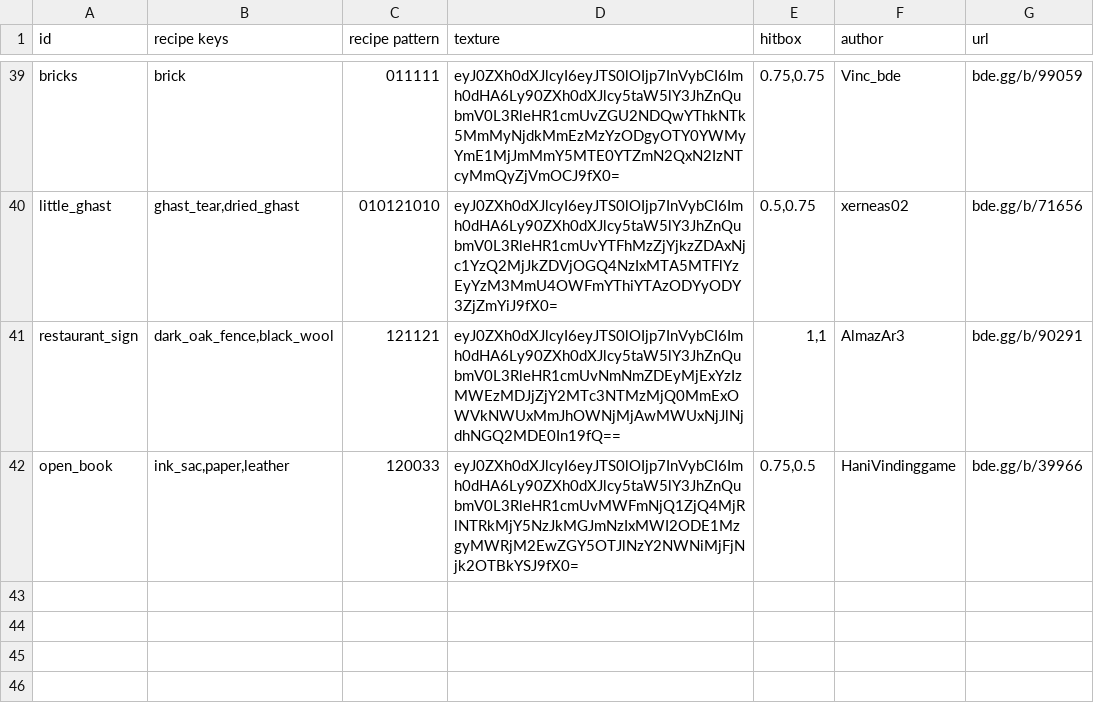
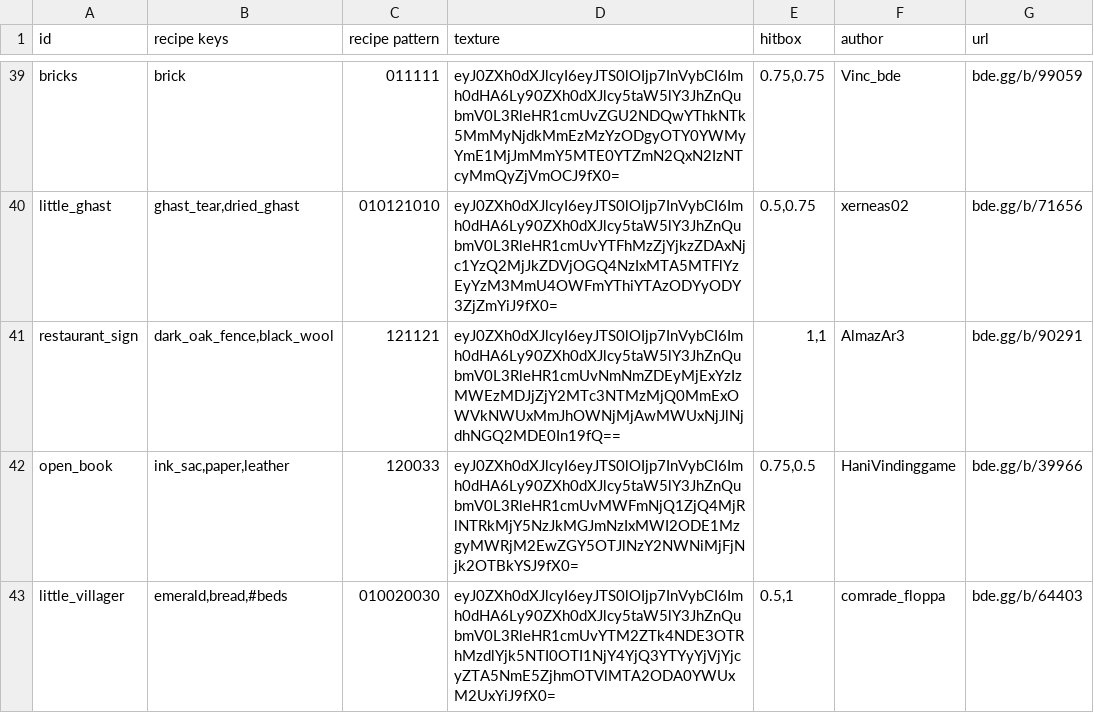
Before and after one commit to YoavTC/deco-plus, a CSV file: scripts/items.csv, drawn as a sheet; only a part is shown, gaps mark what is left out; the diff names each change by its address in the sheet, - before the commit and + after, or states it on an @@ line.

Commit message:
Added Little Villager decoration

```diff
--- a/scripts/items.csv
+++ b/scripts/items.csv
+row 43: little_villager | emerald,bread,#beds | 010020030 | eyJ0ZXh0dXJlcyI6eyJTS0lOIjp7InVybCI6Imh0dHA6Ly90ZXh0dXJlcy5taW5lY3JhZnQubmV0L3RleHR1cmUvYTM2ZTk4NDE3OTRhMzdlYjk5NTI0OTI1NjY4YjQ3YTYyYjVjYjcyZTA5NmE5ZjhmOTVlMTA2ODA0YWUxM2UxYiJ9fX0= | 0.5,1 | comrade_floppa | bde.gg/b/64403
```
Also changed, not shown: 4 other files.
